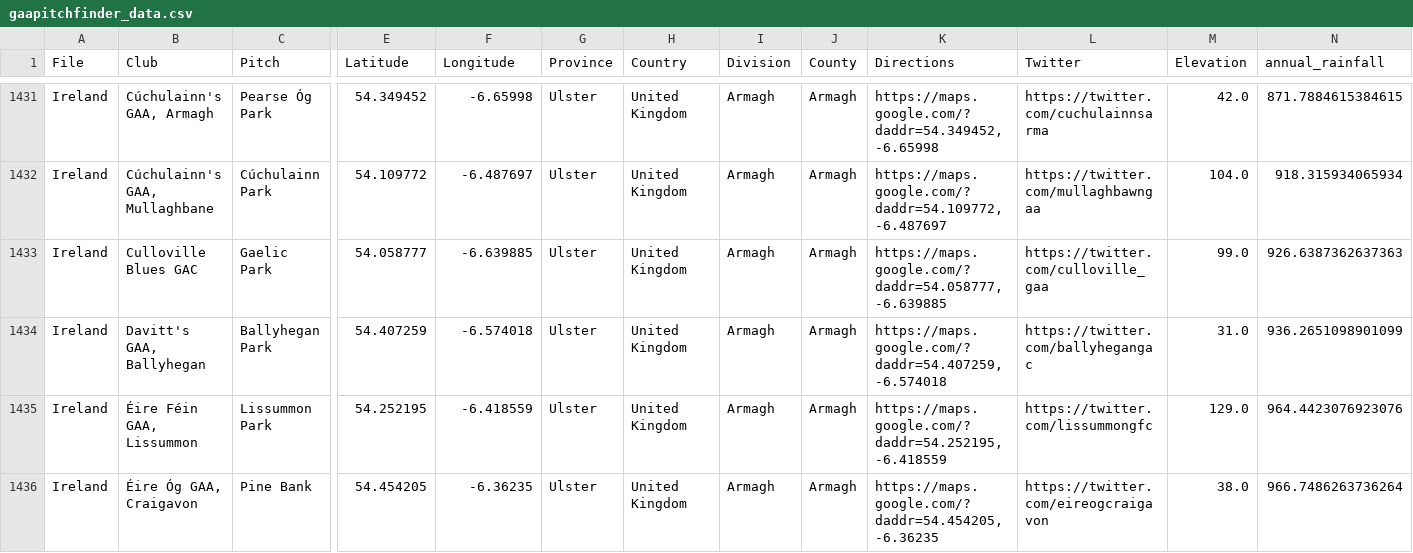
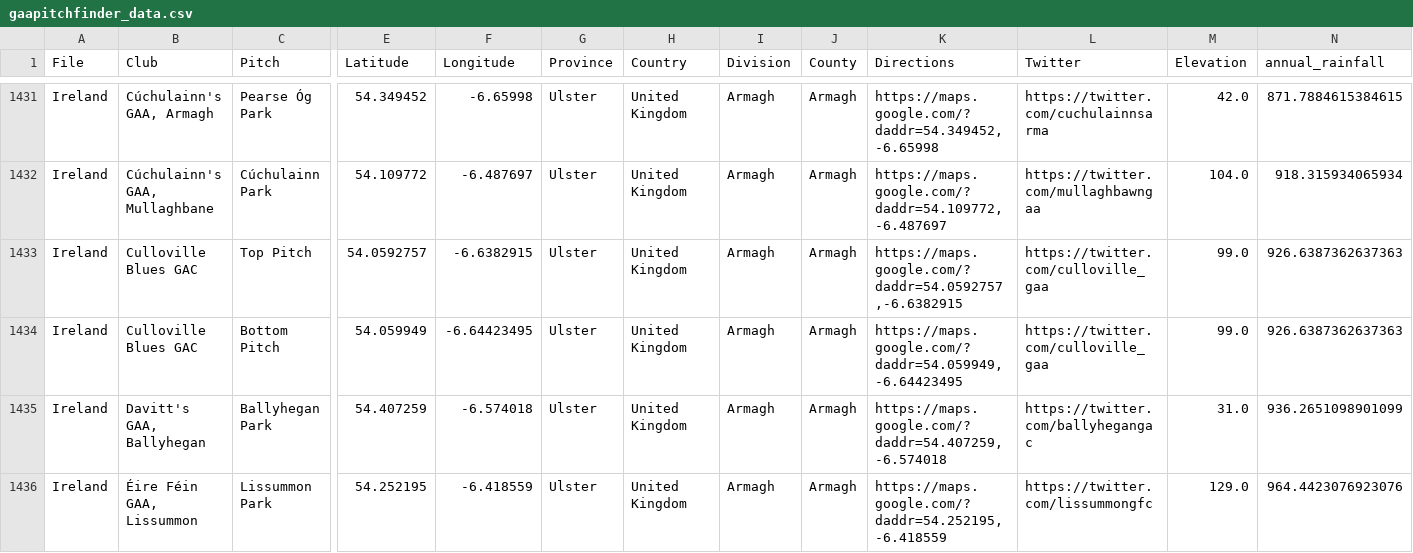
Before and after one commit to ryanmcg2203/gaapitchfinder, a CSV file: gaapitchfinder_data.csv, drawn as a sheet; only a part is shown, gaps mark what is left out; the shorter side is filled out with more unchanged rows; rows hold the shown columns only; the diff names each change by its address in the sheet, - before the commit and + after, or states it on an @@ line.

Commit message:
Add Culloville Blues pitch records

```diff
--- a/gaapitchfinder_data.csv
+++ b/gaapitchfinder_data.csv
-C1433 (Pitch): Gaelic Park
+C1433 (Pitch): Top Pitch
-E1433 (Latitude): 54.058777
+E1433 (Latitude): 54.0592757
-F1433 (Longitude): -6.639885
+F1433 (Longitude): -6.6382915
-K1433 (Directions): https://maps.google.com/?daddr=54.058777,-6.639885
+K1433 (Directions): https://maps.google.com/?daddr=54.0592757,-6.6382915
+row 1434: Ireland | Culloville Blues GAC | Bottom Pitch | 54.059949 | -6.64423495 | Ulster | United Kingdom | Armagh | Armagh | https://maps.google.com/?daddr=54.059949,-6.64423495 | https://twitter.com/culloville_gaa | 99.0 | 926.6387362637363
```
